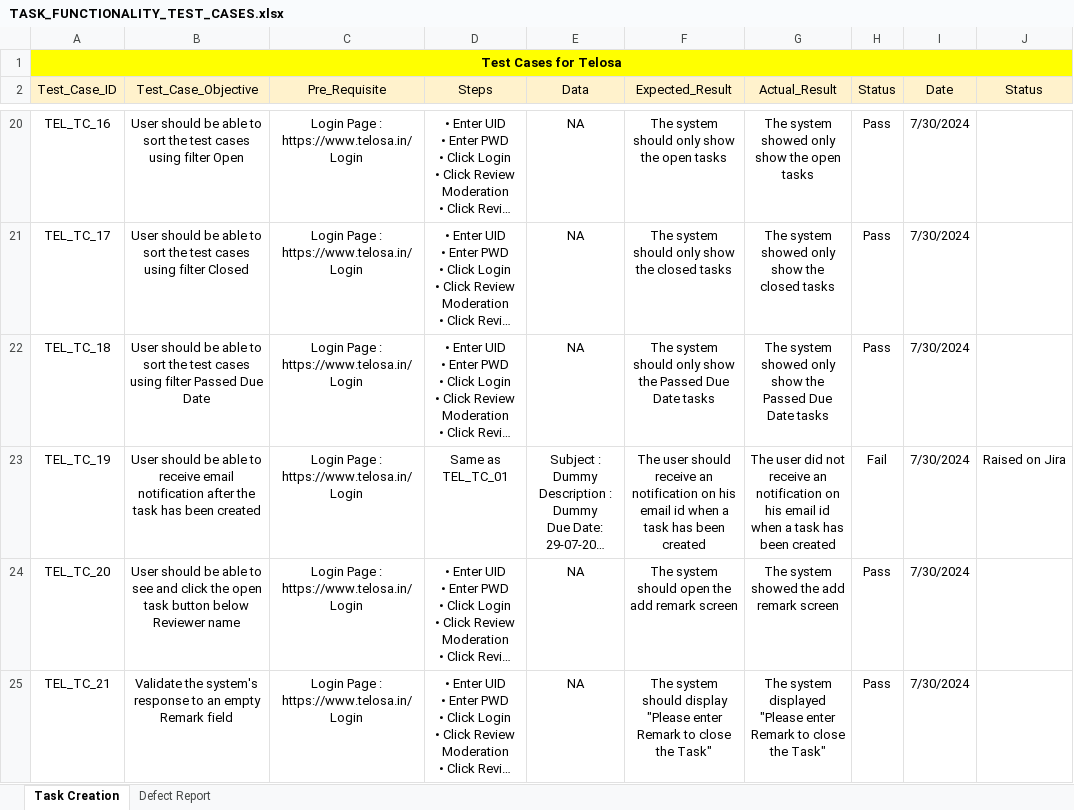
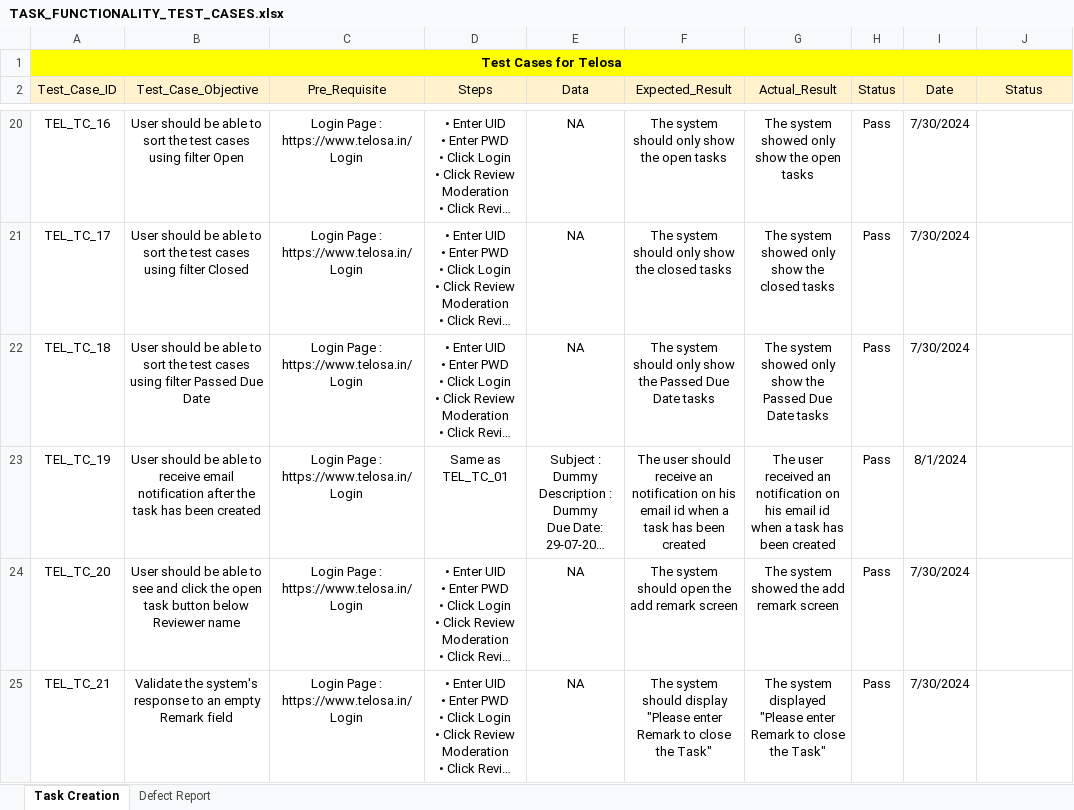
Before and after one commit to itsvishwa23/TELOSA, an Excel workbook: TASK_FUNCTIONALITY_TEST_CASES.xlsx, sheet Task Creation, drawn as a sheet; only a part is shown, gaps mark what is left out; long unchanged cells end in …; values as stored, in another font and other column widths than the file's, no borders; the diff covers the shown part only; the diff names each change by its address in the sheet, - before the commit and + after, or states it on an @@ line.

```diff
--- a/TASK_FUNCTIONALITY_TEST_CASES.xlsx (sheet Task Creation)
+++ b/TASK_FUNCTIONALITY_TEST_CASES.xlsx (sheet Task Creation)
-G23 (Actual_Result): The user did not receive an notification…
+G23 (Actual_Result): The user received an notification…
-H23 (Status): Fail
+H23 (Status): Pass
-I23 (Date): 7/30/2024
+I23 (Date): 8/1/2024
-J23 (Status): Raised on Jira
+J23 (Status): (empty)
```
Also changed, not shown: 1 added row elsewhere in this sheet, SERVICE_REMINDER_FUNCTIONALITY_TEST_CASES.xlsx, 3 other files.
